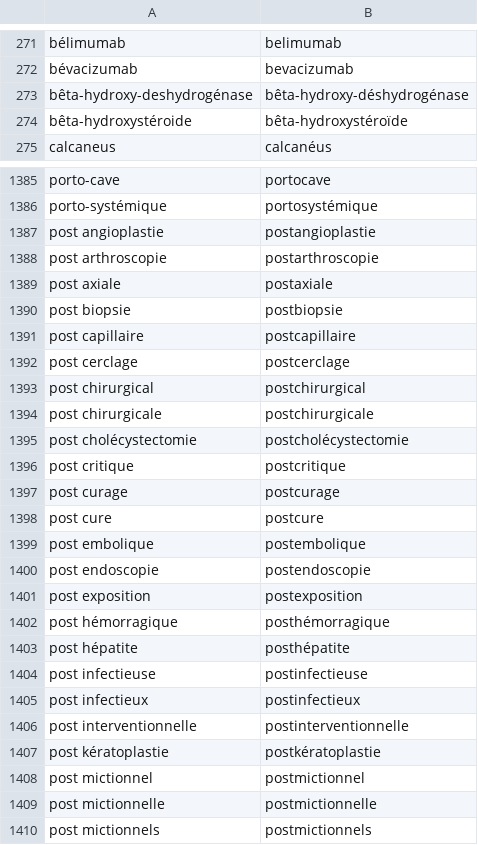
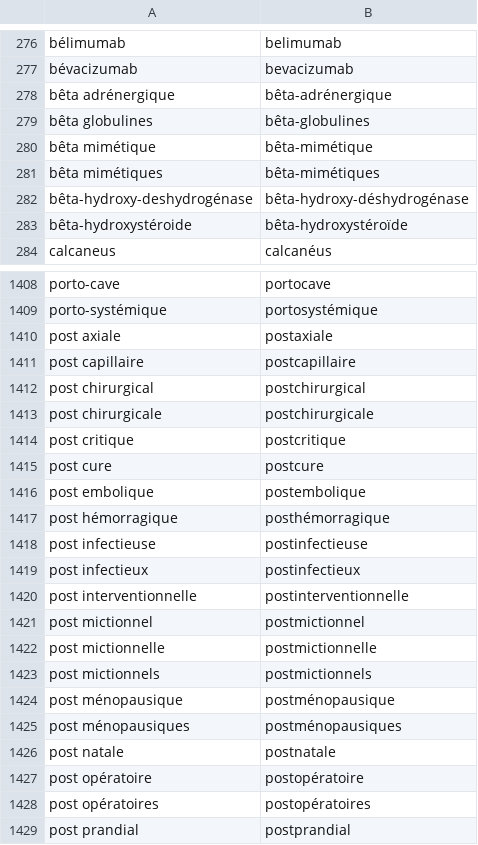
Before and after one commit to UltiMed-Org/UltiMed-ASR-FR-v2-regex-fixes, a TSV file: inputs/convention_fixes.tsv, drawn as a sheet; only a part is shown, gaps mark what is left out; the shorter side is filled out with more unchanged rows; the diff covers the shown part only.

```diff
--- a/inputs/convention_fixes.tsv
+++ b/inputs/convention_fixes.tsv
@@ -272,2 +277,6 @@ bélimumab	belimumab
 bévacizumab	bevacizumab
+bêta adrénergique	bêta-adrénergique
+bêta globulines	bêta-globulines
+bêta mimétique	bêta-mimétique
+bêta mimétiques	bêta-mimétiques
 bêta-hydroxy-deshydrogénase	bêta-hydroxy-déshydrogénase
@@ -1386,19 +1409,10 @@ porto-cave	portocave
 porto-systémique	portosystémique
-post angioplastie	postangioplastie
-post arthroscopie	postarthroscopie
 post axiale	postaxiale
-post biopsie	postbiopsie
 post capillaire	postcapillaire
-post cerclage	postcerclage
 post chirurgical	postchirurgical
 post chirurgicale	postchirurgicale
-post cholécystectomie	postcholécystectomie
 post critique	postcritique
-post curage	postcurage
 post cure	postcure
 post embolique	postembolique
-post endoscopie	postendoscopie
-post exposition	postexposition
 post hémorragique	posthémorragique
-post hépatite	posthépatite
 post infectieuse	postinfectieuse
@@ -1406,3 +1420,2 @@ post infectieux	postinfectieux
 post interventionnelle	postinterventionnelle
-post kératoplastie	postkératoplastie
 post mictionnel	postmictionnel
```
Also changed, not shown: 31 added rows and 42 removed rows elsewhere in this file, 11 other files.
